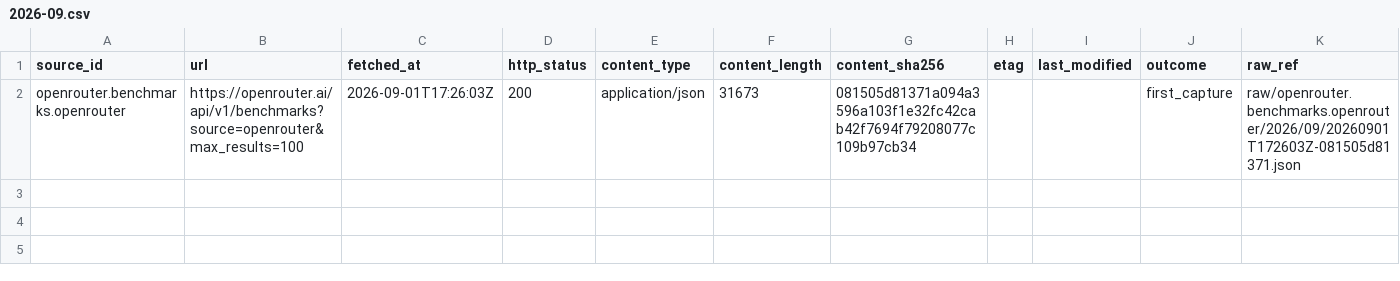
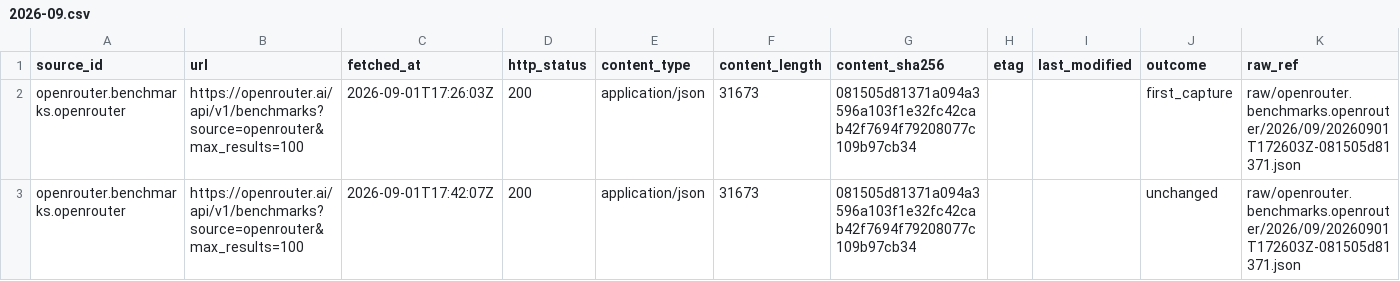
Before and after one commit to neldivad/wss-openrouter, a CSV file: manifest/openrouter.benchmarks.openrouter/2026-09.csv, drawn as a sheet; only a part is shown; rows hold the shown columns only; the diff names each change by its address in the sheet, - before the commit and + after, or states it on an @@ line.

```diff
--- a/manifest/openrouter.benchmarks.openrouter/2026-09.csv
+++ b/manifest/openrouter.benchmarks.openrouter/2026-09.csv
+row 3: openrouter.benchmarks.openrouter | https://openrouter.ai/api/v1/benchmarks?source=openrouter&max_results=100 | 2026-09-01T17:42:07Z | 200 | application/json | 31673 | 081505d81371a094a3596a103f1e32fc42cab42f7694f79208077c109b97cb34 |  |  | unchanged | raw/openrouter.benchmarks.openrouter/2026/09/20260901T172603Z-081505d81371.json
```
Also changed, not shown: manifest/openrouter.benchmarks.artificial-analysis/2026-09.csv, manifest/openrouter.benchmarks.design-arena/2026-09.csv, 9 other files.
